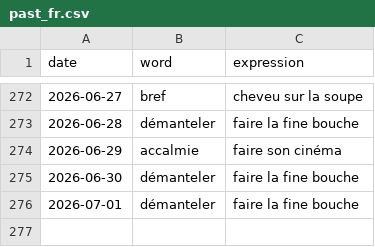
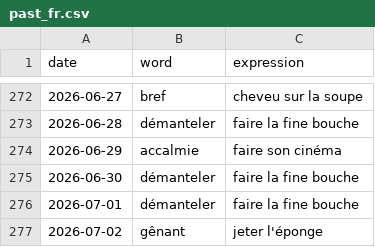
Before and after one commit to StaubOliver/wow, a CSV file: past_fr.csv, drawn as a sheet; only a part is shown, gaps mark what is left out; the diff names each change by its address in the sheet, - before the commit and + after, or states it on an @@ line.

```diff
--- a/past_fr.csv
+++ b/past_fr.csv
+row 277: 2026-07-02 | gênant | jeter l'éponge
```
Also changed, not shown: past.csv, 2 other files.
